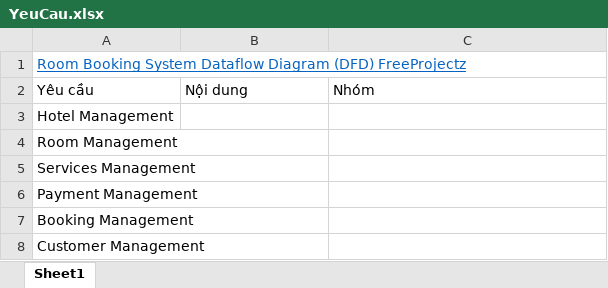
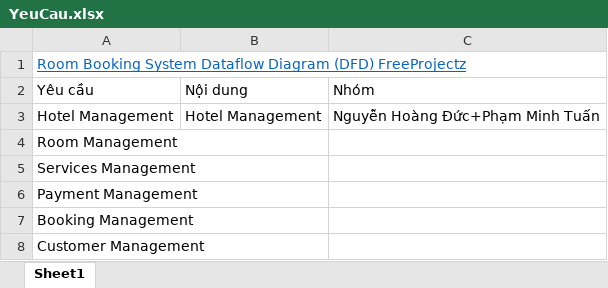
Before and after one commit to Bottle1985/RoomManager, an Excel workbook: Document/YeuCau.xlsx, sheet Sheet1, drawn as a sheet; values as stored, in another font and other column widths than the file's, no borders; the diff names each change by its address in the sheet, - before the commit and + after, or states it on an @@ line.

Commit message:
Update YeuCau

```diff
--- a/Document/YeuCau.xlsx (sheet Sheet1)
+++ b/Document/YeuCau.xlsx (sheet Sheet1)
-B3: (empty)
+B3: Hotel Management
-C3: (empty)
+C3: Nguyễn Hoàng Đức+Phạm Minh Tuấn
```
